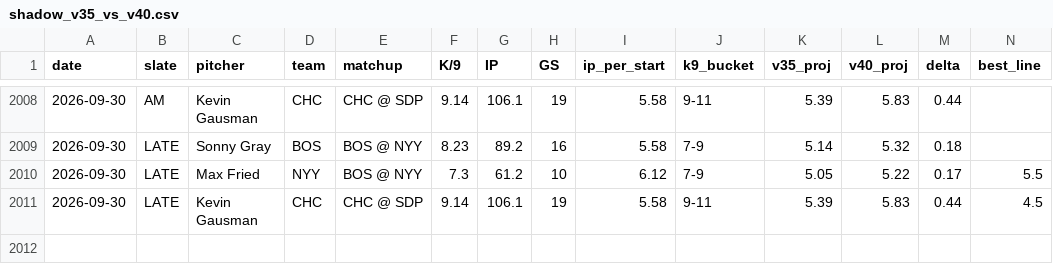
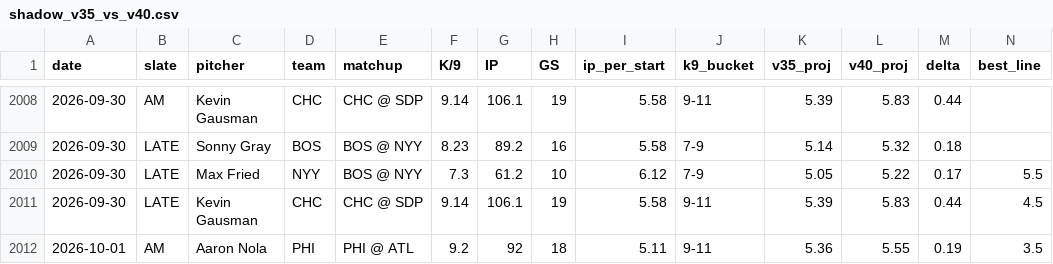
Before and after one commit to jordantaylorkurzweil-hash/MLB-Kprop-Pipeline, a CSV file: workspace/shadow_v35_vs_v40.csv, drawn as a sheet; only a part is shown, gaps mark what is left out; rows hold the shown columns only; the diff names each change by its address in the sheet, - before the commit and + after, or states it on an @@ line.

```diff
--- a/workspace/shadow_v35_vs_v40.csv
+++ b/workspace/shadow_v35_vs_v40.csv
+row 2012: 2026-10-01 | AM | Aaron Nola | PHI | PHI @ ATL | 9.2 | 92 | 18 | 5.11 | 9-11 | 5.36 | 5.55 | 0.19 | 3.5
```
Also changed, not shown: 3 other files.
